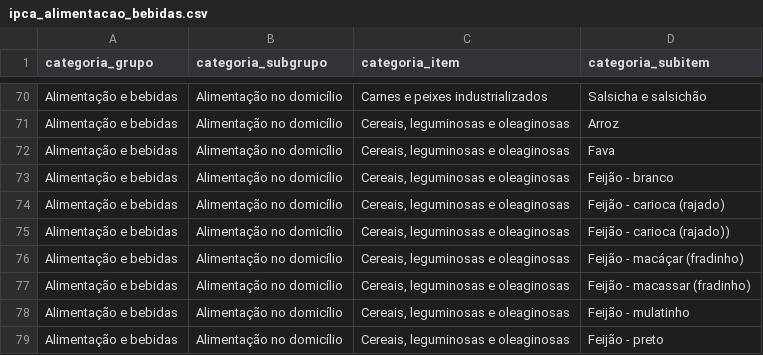
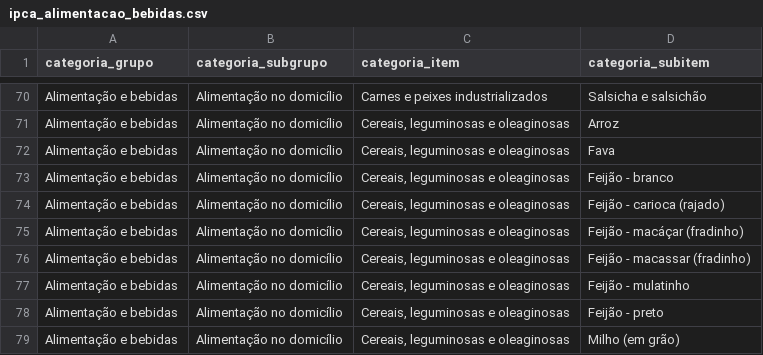
Before and after one commit to marcelo7bastos/alerta_inflacao, a CSV file: data/keywords/ipca_alimentacao_bebidas.csv, drawn as a sheet; only a part is shown, gaps mark what is left out; the shorter side is filled out with more unchanged rows; the diff names each change by its address in the sheet, - before the commit and + after, or states it on an @@ line.

```diff
--- a/data/keywords/ipca_alimentacao_bebidas.csv
+++ b/data/keywords/ipca_alimentacao_bebidas.csv
-row 75: Alimentação e bebidas | Alimentação no domicílio | Cereais, leguminosas e oleaginosas | Feijão - carioca (rajado))
```
Also changed, not shown: 3 other files.
